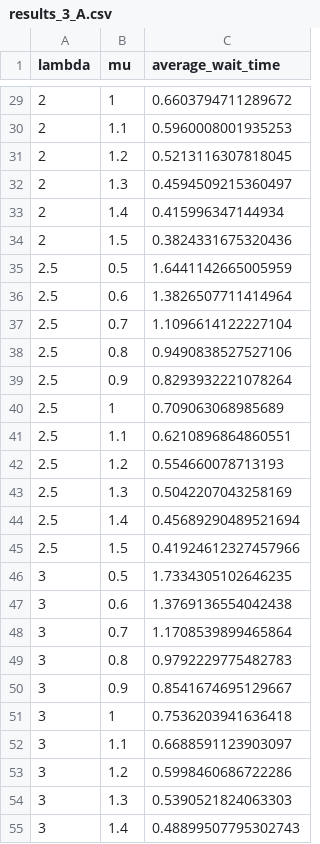
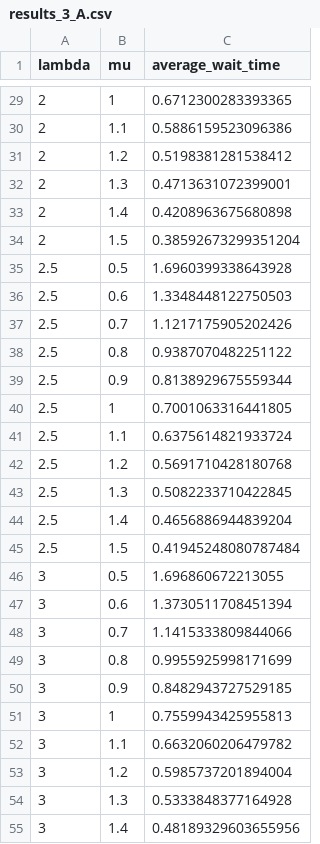
Before and after one commit to taniiicom/study-application-programming-exp, a CSV file: probabilistic-programming/rust/results_3_A.csv, drawn as a sheet; only a part is shown, gaps mark what is left out; the diff covers the shown part only.

```diff
--- a/probabilistic-programming/rust/results_3_A.csv
+++ b/probabilistic-programming/rust/results_3_A.csv
@@ -29,27 +29,27 @@ lambda,mu,average_wait_time
-2,1,0.6603794711289672
-2,1.1,0.5960008001935253
-2,1.2,0.5213116307818045
-2,1.3,0.4594509215360497
-2,1.4,0.415996347144934
-2,1.5,0.3824331675320436
-2.5,0.5,1.6441142665005959
-2.5,0.6,1.3826507711414964
-2.5,0.7,1.1096614122227104
-2.5,0.8,0.9490838527527106
-2.5,0.9,0.8293932221078264
-2.5,1,0.709063068985689
-2.5,1.1,0.6210896864860551
-2.5,1.2,0.554660078713193
-2.5,1.3,0.5042207043258169
-2.5,1.4,0.45689290489521694
-2.5,1.5,0.41924612327457966
-3,0.5,1.7334305102646235
-3,0.6,1.3769136554042438
-3,0.7,1.1708539899465864
-3,0.8,0.9792229775482783
-3,0.9,0.8541674695129667
-3,1,0.7536203941636418
-3,1.1,0.6688591123903097
-3,1.2,0.5998460686722286
-3,1.3,0.5390521824063303
-3,1.4,0.48899507795302743
+2,1,0.6712300283393365
+2,1.1,0.5886159523096386
+2,1.2,0.5198381281538412
+2,1.3,0.4713631072399001
+2,1.4,0.4208963675680898
+2,1.5,0.38592673299351204
+2.5,0.5,1.6960399338643928
+2.5,0.6,1.3348448122750503
+2.5,0.7,1.1217175905202426
+2.5,0.8,0.9387070482251122
+2.5,0.9,0.8138929675559344
+2.5,1,0.7001063316441805
+2.5,1.1,0.6375614821933724
+2.5,1.2,0.5691710428180768
+2.5,1.3,0.5082233710422845
+2.5,1.4,0.4656886944839204
+2.5,1.5,0.41945248080787484
+3,0.5,1.696860672213055
+3,0.6,1.3730511708451394
+3,0.7,1.1415333809844066
+3,0.8,0.9955925998171699
+3,0.9,0.8482943727529185
+3,1,0.7559943425955813
+3,1.1,0.6632060206479782
+3,1.2,0.5985737201894004
+3,1.3,0.5333848377164928
+3,1.4,0.48189329603655956
```
Also changed, not shown: 28 edited cells elsewhere in this file, probabilistic-programming/rust/results_3_3.csv, probabilistic-programming/rust/src/graph/results_3_3.csv, 11 other files.
